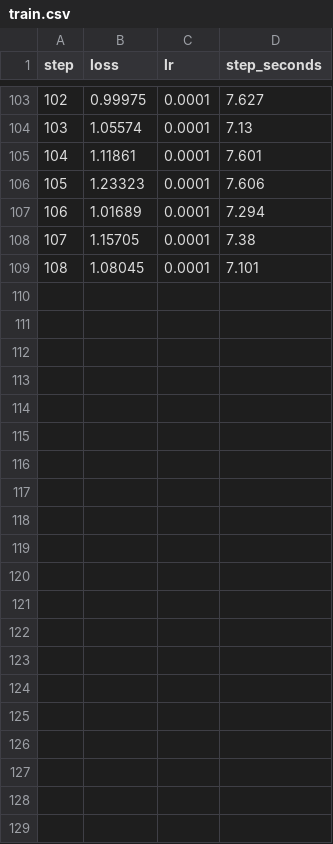
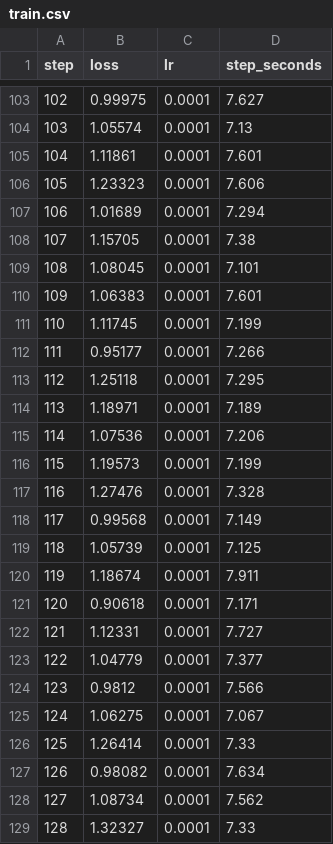
Before and after one commit to andrew1234-arch/brink, a CSV file: results/multilingual/pos/train.csv, drawn as a sheet; only a part is shown, gaps mark what is left out; the diff names each change by its address in the sheet, - before the commit and + after, or states it on an @@ line.

Commit message:
multilingual: in progress

```diff
--- a/results/multilingual/pos/train.csv
+++ b/results/multilingual/pos/train.csv
+row 110: 109 | 1.06383 | 0.0001 | 7.601
+row 111: 110 | 1.11745 | 0.0001 | 7.199
+row 112: 111 | 0.95177 | 0.0001 | 7.266
+row 113: 112 | 1.25118 | 0.0001 | 7.295
+row 114: 113 | 1.18971 | 0.0001 | 7.189
+row 115: 114 | 1.07536 | 0.0001 | 7.206
+row 116: 115 | 1.19573 | 0.0001 | 7.199
+row 117: 116 | 1.27476 | 0.0001 | 7.328
+row 118: 117 | 0.99568 | 0.0001 | 7.149
+row 119: 118 | 1.05739 | 0.0001 | 7.125
+row 120: 119 | 1.18674 | 0.0001 | 7.911
+row 121: 120 | 0.90618 | 0.0001 | 7.171
+row 122: 121 | 1.12331 | 0.0001 | 7.727
+row 123: 122 | 1.04779 | 0.0001 | 7.377
+row 124: 123 | 0.9812 | 0.0001 | 7.566
+row 125: 124 | 1.06275 | 0.0001 | 7.067
+row 126: 125 | 1.26414 | 0.0001 | 7.33
+row 127: 126 | 0.98082 | 0.0001 | 7.634
+row 128: 127 | 1.08734 | 0.0001 | 7.562
+row 129: 128 | 1.32327 | 0.0001 | 7.33
```
Also changed, not shown: results/multilingual/pos/evals.csv, 4 other files.
